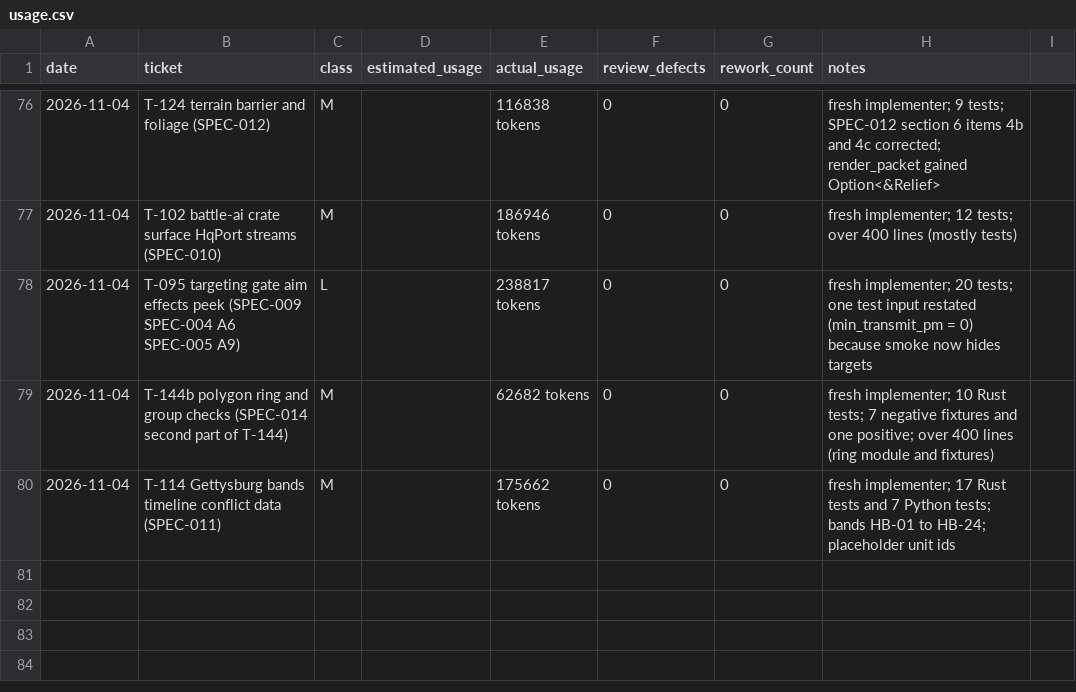
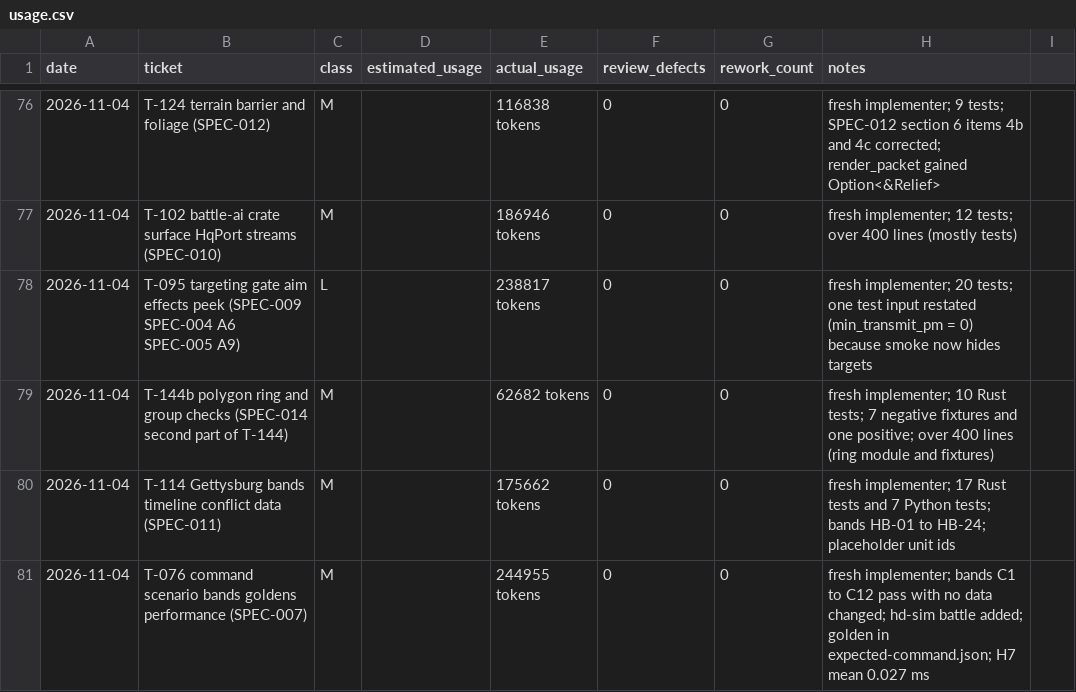
Before and after one commit to mlegere9789-collab/special-memory, a CSV file: ledger/usage.csv, drawn as a sheet; only a part is shown, gaps mark what is left out.

```diff
--- a/ledger/usage.csv
+++ b/ledger/usage.csv
@@ -80 +80,2 @@ date,ticket,class,estimated_usage,actual_usage,review_defects,rework_count,notes
 2026-11-04,T-114 Gettysburg bands timeline conflict data (SPEC-011),M,,175662 tokens,0,0,fresh implementer; 17 Rust tests and 7 Python tests; bands HB-01 to HB-24; placeholder unit ids
+2026-11-04,T-076 command scenario bands goldens performance (SPEC-007),M,,244955 tokens,0,0,fresh implementer; bands C1 to C12 pass with no data changed; hd-sim battle added; golden in expected-command.json; H7 mean 0.027 ms
```
